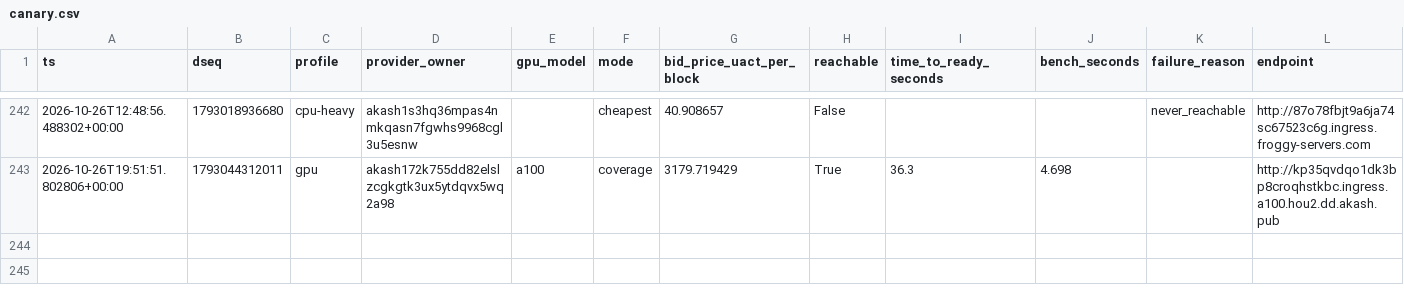
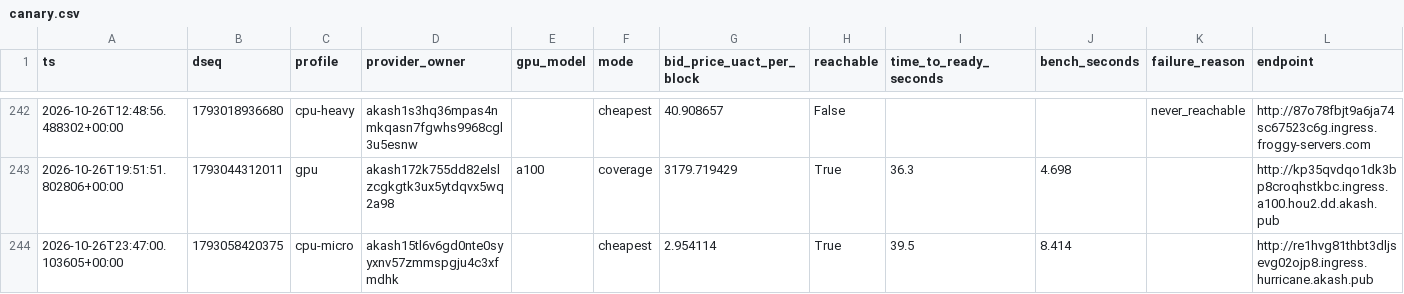
Before and after one commit to themailman05/shoestring, a CSV file: data/canary.csv, drawn as a sheet; only a part is shown, gaps mark what is left out; the diff names each change by its address in the sheet, - before the commit and + after, or states it on an @@ line.

```diff
--- a/data/canary.csv
+++ b/data/canary.csv
+row 244: 2026-10-26T23:47:00.103605+00:00 | 1793058420375 | cpu-micro | akash15tl6v6gd0nte0syyxnv57zmmspgju4c3xfmdhk |  | cheapest | 2.954114 | True | 39.5 | 8.414 |  | http://re1hvg81thbt3dljsevg02ojp8.ingress.hurricane.akash.pub
```
Also changed, not shown: data/bids.csv.
